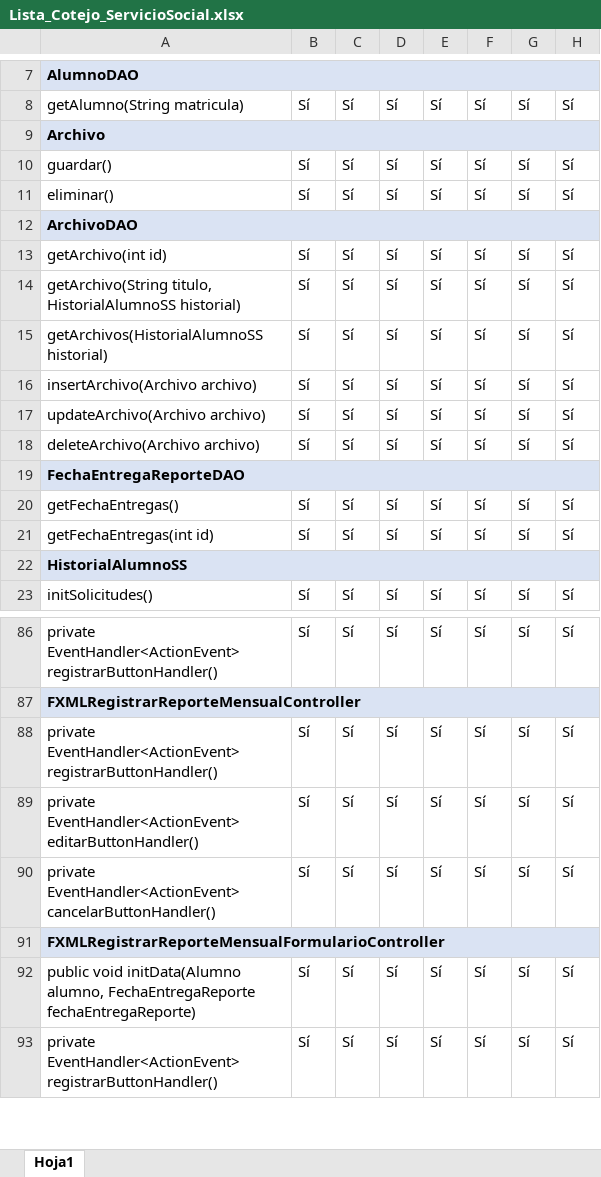
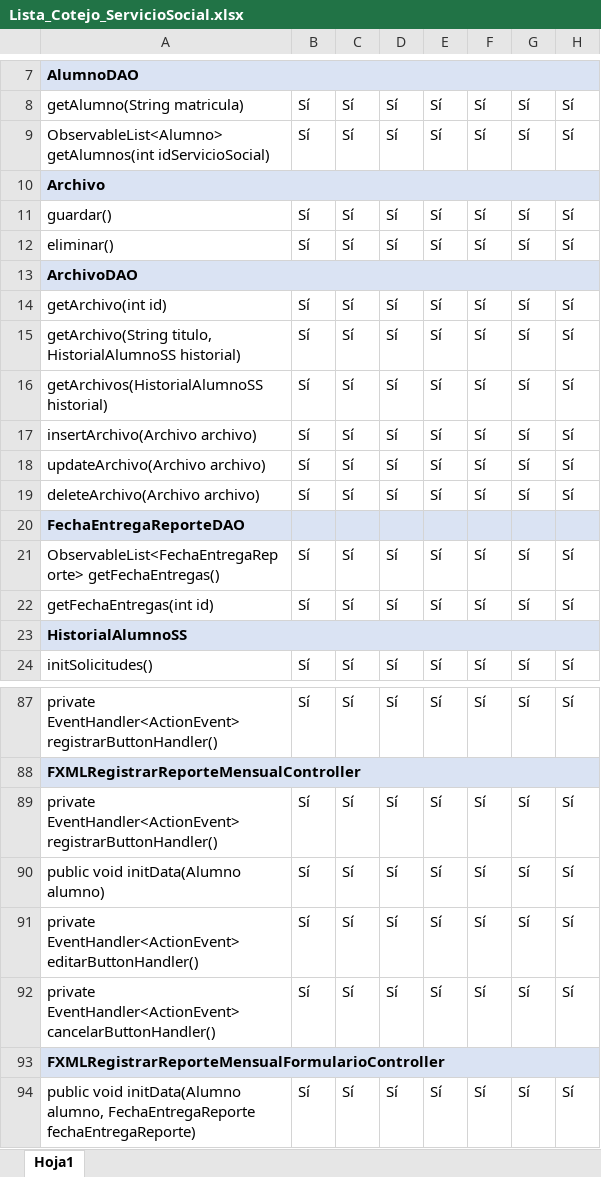
Before and after one commit to MauricioPortilla/ServicioSocial, an Excel workbook: Lista_Cotejo_ServicioSocial.xlsx, sheet Hoja1, drawn as a sheet; only a part is shown, gaps mark what is left out; the shorter side is filled out with more unchanged rows; values as stored, in another font and other column widths than the file's, no borders; removed rows and columns are numbered as before the commit, all else as after; the diff names each change by its address in the sheet, - before the commit and + after, or states it on an @@ line.

Commit message:
Lista de cotejo

```diff
--- a/Lista_Cotejo_ServicioSocial.xlsx (sheet Hoja1)
+++ b/Lista_Cotejo_ServicioSocial.xlsx (sheet Hoja1)
+row 9: ObservableList<Alumno> getAlumnos(int idServicioSocial) | Sí | Sí | Sí | Sí | Sí | Sí | Sí
-A19:H19 merged
-A21: getFechaEntregas()
+A21: ObservableList<FechaEntregaReporte> getFechaEntregas()
+row 90: public void initData(Alumno alumno) | Sí | Sí | Sí | Sí | Sí | Sí | Sí
```
Also changed, not shown: 3 other files.
